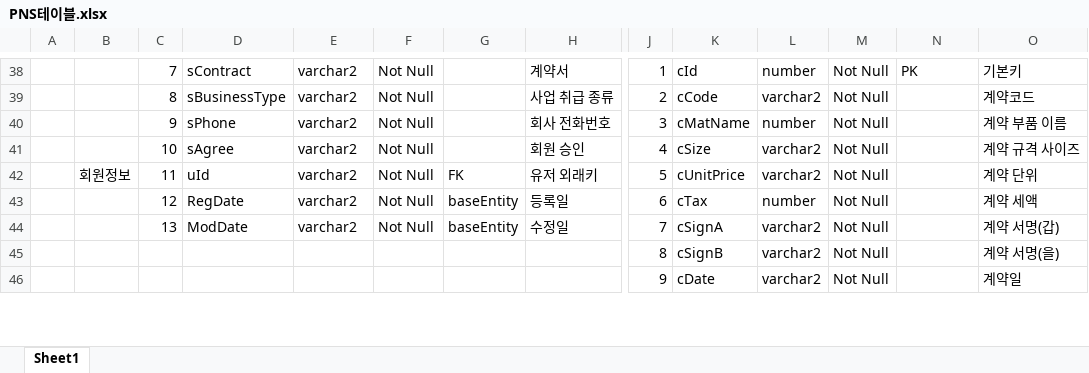
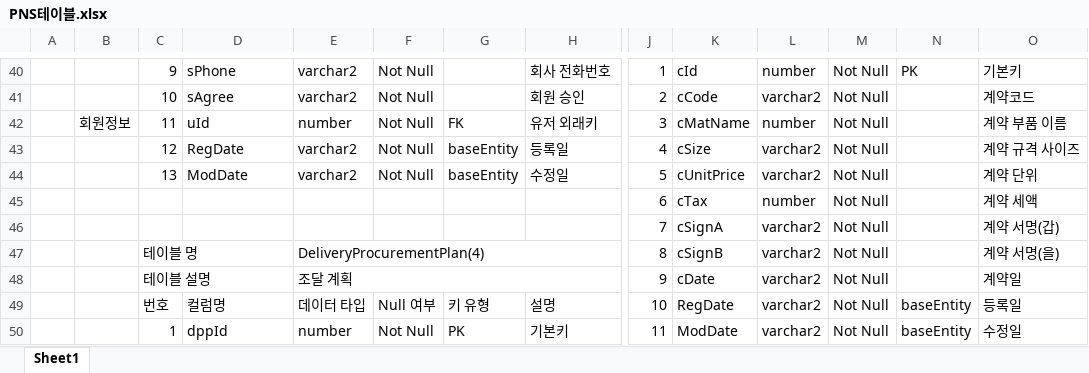
Before and after one commit to dogsdays123/KDTProject, an Excel workbook: PNS테이블.xlsx, sheet Sheet1, drawn as a sheet; only a part is shown, gaps mark what is left out; values as stored, in another font and other column widths than the file's, no cell formats; removed rows and columns are numbered as before the commit, all else as after; rows hold the shown columns only; the diff covers the shown part only; the diff names each change by its address in the sheet, - before the commit and + after, or states it on an @@ line.

```diff
--- a/PNS테이블.xlsx (sheet Sheet1)
+++ b/PNS테이블.xlsx (sheet Sheet1)
-C40: 7
+C40: 9
-D40: sContract
+D40: sPhone
-H40: 계약서
+H40: 회사 전화번호
-row 39:  |  | 8 | sBusinessType | varchar2 | Not Null |  | 사업 취급 종류 | 2 | cCode | varchar2 | Not Null |  | 계약코드
-row 40:  |  | 9 | sPhone | varchar2 | Not Null |  | 회사 전화번호 | 3 | cMatName | number | Not Null |  | 계약 부품 이름
-J41: 4
+J41: 2
-K41: cSize
+K41: cCode
-O41: 계약 규격 사이즈
+O41: 계약코드
-E42: varchar2
+E42: number
-J42: 5
+J42: 3
-K42: cUnitPrice
+K42: cMatName
-L42: varchar2
+L42: number
-O42: 계약 단위
+O42: 계약 부품 이름
-J43: 6
+J43: 4
-K43: cTax
+K43: cSize
-L43: number
+L43: varchar2
-O43: 계약 세액
+O43: 계약 규격 사이즈
-J44: 7
+J44: 5
-K44: cSignA
+K44: cUnitPrice
-O44: 계약 서명(갑)
+O44: 계약 단위
+row 45:  |  |  |  |  |  |  |  | 6 | cTax | number | Not Null |  | 계약 세액
+row 46:  |  |  |  |  |  |  |  | 7 | cSignA | varchar2 | Not Null |  | 계약 서명(갑)
-C47: (empty)
+C47: 테이블 명
+C47:D47 merged
-E47: (empty)
+E47: DeliveryProcurementPlan(4)
+E47:H47 merged
-C48: (empty)
+C48: 테이블 설명
+C48:D48 merged
-E48: (empty)
+E48: 조달 계획
+E48:H48 merged
+row 49:  |  | 번호 | 컬럼명 | 데이터 타입 | Null 여부 | 키 유형 | 설명 | 10 | RegDate | varchar2 | Not Null | baseEntity | 등록일
+row 50:  |  | 1 | dppId | number | Not Null | PK | 기본키 | 11 | ModDate | varchar2 | Not Null | baseEntity | 수정일
```
Also changed, not shown: 86 added rows, 41 removed rows, 84 edited cells and merged cells elsewhere in this sheet, cell formats, 1 other file.
